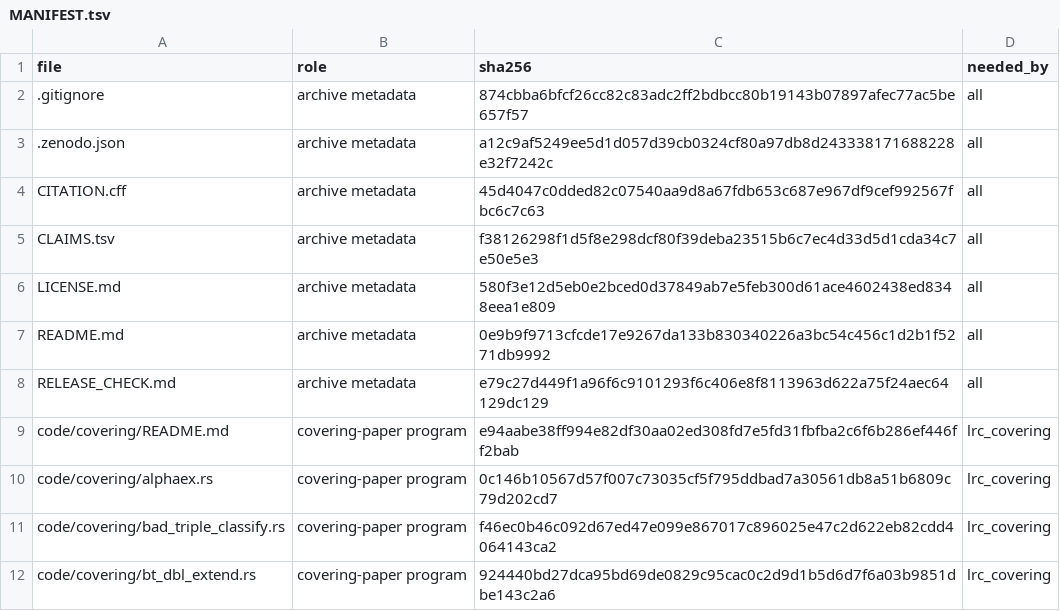
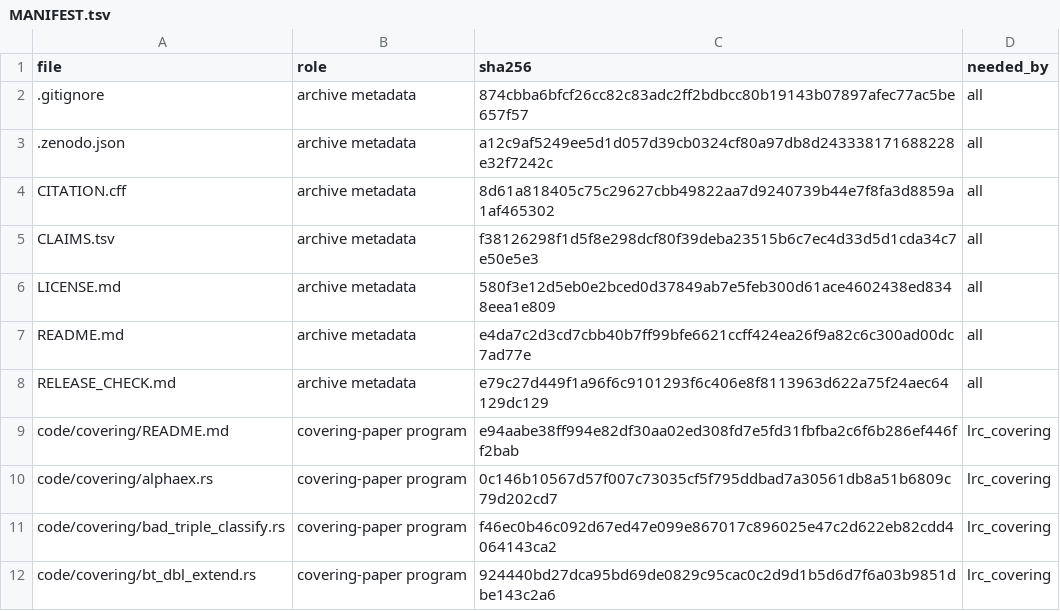
Before and after one commit to ElVec1o/lonely-runner-covering, a TSV file: MANIFEST.tsv, drawn as a sheet; only a part is shown.

Commit message:
Record Zenodo version DOI 10.5281/zenodo.24159896 for 1.4.0 in CITATION.cff and README; refresh MANIFEST.tsv

```diff
--- a/MANIFEST.tsv
+++ b/MANIFEST.tsv
@@ -3,6 +3,6 @@ file	role	sha256	needed_by
 .zenodo.json	archive metadata	a12c9af5249ee5d1d057d39cb0324cf80a97db8d243338171688228e32f7242c	all
-CITATION.cff	archive metadata	45d4047c0dded82c07540aa9d8a67fdb653c687e967df9cef992567fbc6c7c63	all
+CITATION.cff	archive metadata	8d61a818405c75c29627cbb49822aa7d9240739b44e7f8fa3d8859a1af465302	all
 CLAIMS.tsv	archive metadata	f38126298f1d5f8e298dcf80f39deba23515b6c7ec4d33d5d1cda34c7e50e5e3	all
 LICENSE.md	archive metadata	580f3e12d5eb0e2bced0d37849ab7e5feb300d61ace4602438ed8348eea1e809	all
-README.md	archive metadata	0e9b9f9713cfcde17e9267da133b830340226a3bc54c456c1d2b1f5271db9992	all
+README.md	archive metadata	e4da7c2d3cd7cbb40b7ff99bfe6621ccff424ea26f9a82c6c300ad00dc7ad77e	all
 RELEASE_CHECK.md	archive metadata	e79c27d449f1a96f6c9101293f6c406e8f8113963d622a75f24aec64129dc129	all
```
Also changed, not shown: 2 other files.
